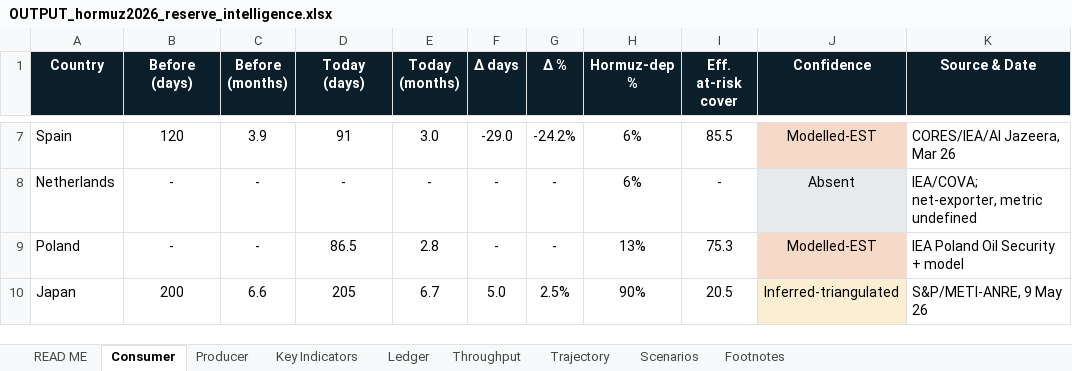
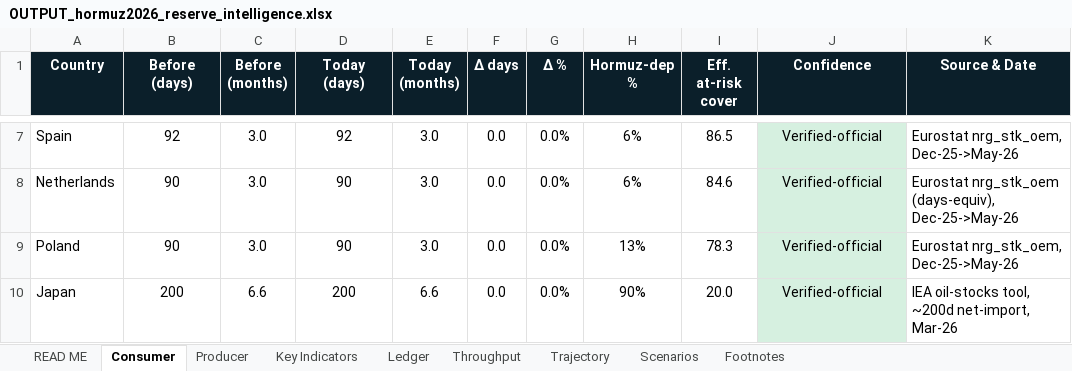
Before and after one commit to Lchev14/OIl-Reserves, an Excel workbook: OUTPUT_hormuz2026_reserve_intelligence.xlsx, sheet Consumer, drawn as a sheet; only a part is shown, gaps mark what is left out; values as stored, in another font and other column widths than the file's, no borders; the diff covers the shown part only; the diff names each change by its address in the sheet, - before the commit and + after, or states it on an @@ line.

Commit message:
Rebuild workbook from verified data (Consumer + Key Indicators)
build_xlsx.py: Consumer sheet now carries the source-verified days —
Eurostat nrg_stk_oem (DE/FR/IT/ES/NL/PL ~90d), IEA tool (JP 200, KR 208),
Thailand 108 (Thai Energy Min), India 60 EST; China/PH/ID/VN -> Absent.
Key Indicators: Brent ~72 (26-Jun), Hormuz 4.8, IEA 400 auth / ~165 exec.
READ ME notes the 28-Jun re-verification; analytic sheets keep prior
wire-attribution. Regenerated OUTPUT_hormuz2026_reserve_intelligence.xlsx.

```diff
--- a/OUTPUT_hormuz2026_reserve_intelligence.xlsx (sheet Consumer)
+++ b/OUTPUT_hormuz2026_reserve_intelligence.xlsx (sheet Consumer)
-B7 (Before (days)): 120
+B7 (Before (days)): 92
-C7 (Before (months)): 3.9
+C7 (Before (months)): 3.0
-D7 (Today (days)): 91
+D7 (Today (days)): 92
-F7 (Δ days): -29.0
+F7 (Δ days): 0.0
-G7 (Δ %): -24.2%
+G7 (Δ %): 0.0%
-I7 (Eff. at-risk cover): 85.5
+I7 (Eff. at-risk cover): 86.5
-J7 (Confidence): Modelled-EST
+J7 (Confidence): Verified-official
-J7 fill: #F6D9C7
+J7 fill: #D6F0E0
-K7 (Source & Date): CORES/IEA/Al Jazeera, Mar 26
+K7 (Source & Date): Eurostat nrg_stk_oem, Dec-25->May-26
-B8:B9 (Before (days)): -
+B8:B9 (Before (days)): 90
-C8:C9 (Before (months)): -
+C8:C9 (Before (months)): 3.0
-D8 (Today (days)): -
+D8 (Today (days)): 90
-E8 (Today (months)): -
+E8 (Today (months)): 3.0
-F8:F9 (Δ days): -
+F8:F9 (Δ days): 0.0
-G8:G9 (Δ %): -
+G8:G9 (Δ %): 0.0%
-I8 (Eff. at-risk cover): -
+I8 (Eff. at-risk cover): 84.6
-J8 (Confidence): Absent
+J8 (Confidence): Verified-official
-K8 (Source & Date): IEA/COVA; net-exporter, metric undefined
+K8 (Source & Date): Eurostat nrg_stk_oem (days-equiv), Dec-25->May-26
-D9 (Today (days)): 86.5
+D9 (Today (days)): 90
-E9 (Today (months)): 2.8
+E9 (Today (months)): 3.0
-I9 (Eff. at-risk cover): 75.3
+I9 (Eff. at-risk cover): 78.3
-J9 (Confidence): Modelled-EST
+J9 (Confidence): Verified-official
-J9 fill: #F6D9C7
+J9 fill: #D6F0E0
-K9 (Source & Date): IEA Poland Oil Security + model
+K9 (Source & Date): Eurostat nrg_stk_oem, Dec-25->May-26
-D10 (Today (days)): 205
+D10 (Today (days)): 200
-E10 (Today (months)): 6.7
+E10 (Today (months)): 6.6
-F10 (Δ days): 5.0
+F10 (Δ days): 0.0
-G10 (Δ %): 2.5%
+G10 (Δ %): 0.0%
-I10 (Eff. at-risk cover): 20.5
+I10 (Eff. at-risk cover): 20.0
-J10 (Confidence): Inferred-triangulated
+J10 (Confidence): Verified-official
-J10 fill: #FBEED2
+J10 fill: #D6F0E0
-K10 (Source & Date): S&P/METI-ANRE, 9 May 26
+K10 (Source & Date): IEA oil-stocks tool, ~200d net-import, Mar-26
```
Also changed, not shown: 69 edited cells and cell formats elsewhere in this sheet, sheet Key Indicators, sheet READ ME, 1 other file.
